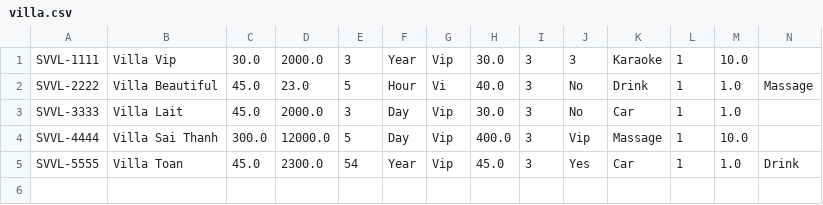
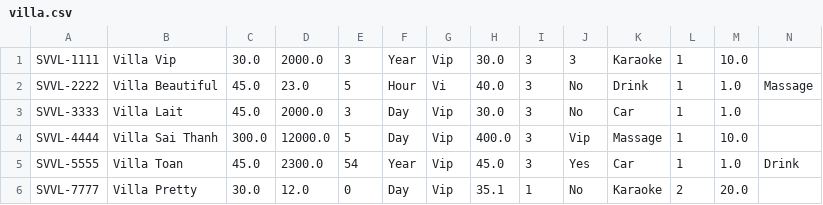
Before and after one commit to letoandn2192/C0520G1-LeToan, a CSV file: Module2_LeToan/src/data/villa.csv (was Module2_LeToan/data/villa.csv), drawn as a sheet; only a part is shown; rows hold the shown columns only; the diff names each change by its address in the sheet, - before the commit and + after, or states it on an @@ line.

```diff
--- a/Module2_LeToan/data/villa.csv
+++ b/Module2_LeToan/src/data/villa.csv
+row 6: SVVL-7777 | Villa Pretty | 30.0 | 12.0 | 0 | Day | Vip | 35.1 | 1 | No | Karaoke | 2 | 20.0
```
Also changed, not shown: 38 other files.
